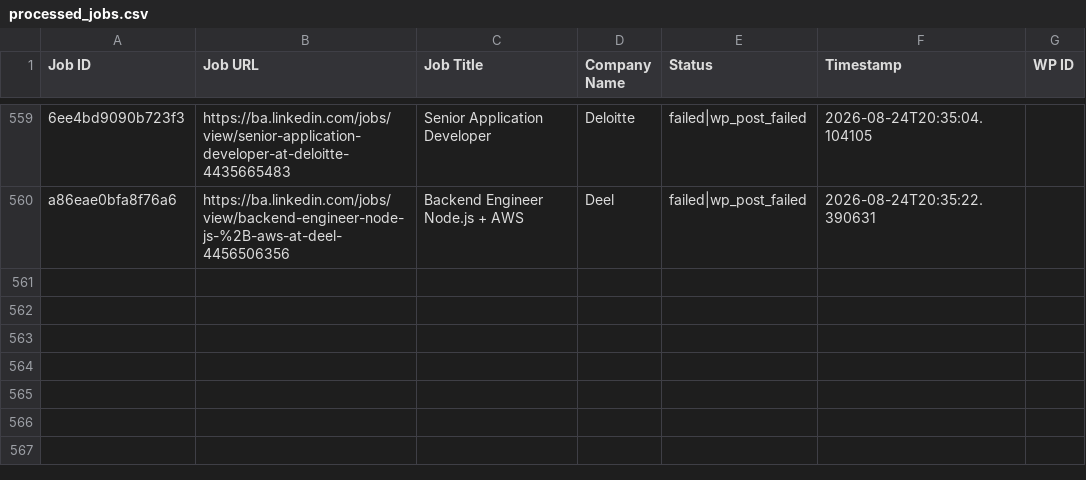
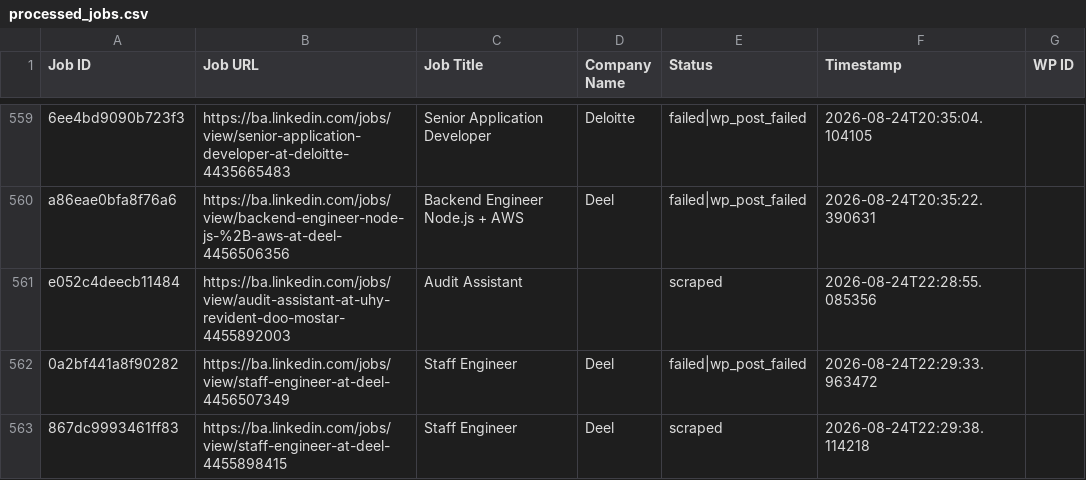
Before and after one commit to mimusdesign/ba, a CSV file: processed_jobs.csv, drawn as a sheet; only a part is shown, gaps mark what is left out; the diff names each change by its address in the sheet, - before the commit and + after, or states it on an @@ line.

```diff
--- a/processed_jobs.csv
+++ b/processed_jobs.csv
+row 561: e052c4deecb11484 | https://ba.linkedin.com/jobs/view/audit-assistant-at-uhy-revident-doo-mostar-4455892003 | Audit Assistant |  | scraped | 2026-08-24T22:28:55.085356
+row 562: 0a2bf441a8f90282 | https://ba.linkedin.com/jobs/view/staff-engineer-at-deel-4456507349 | Staff Engineer | Deel | failed|wp_post_failed | 2026-08-24T22:29:33.963472
+row 563: 867dc9993461ff83 | https://ba.linkedin.com/jobs/view/staff-engineer-at-deel-4455898415 | Staff Engineer | Deel | scraped | 2026-08-24T22:29:38.114218
```
